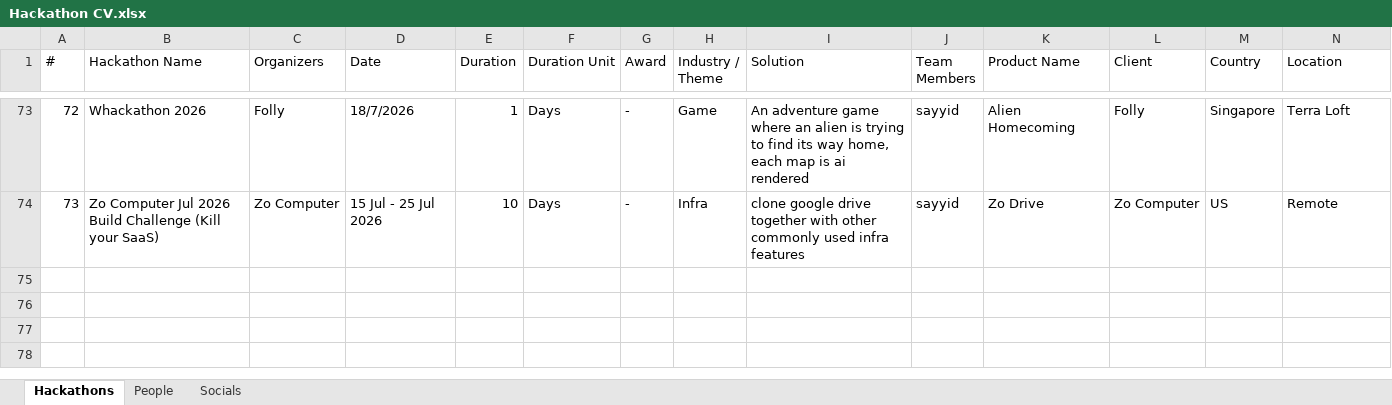
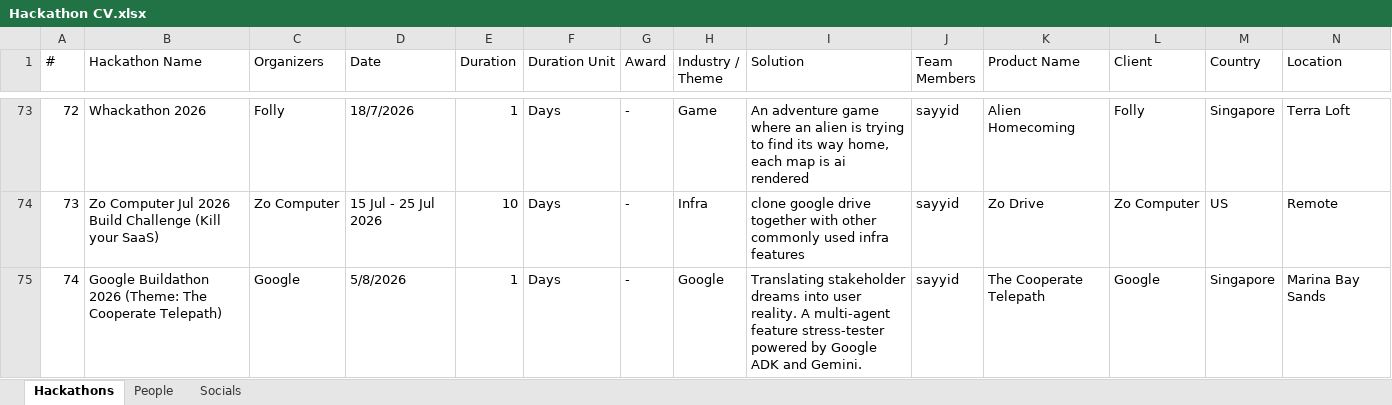
Before and after one commit to sayyidkhan/the100hackathoner, an Excel workbook: data/Hackathon CV.xlsx, sheet Hackathons, drawn as a sheet; only a part is shown, gaps mark what is left out; values as stored, in another font and other column widths than the file's, no borders; rows hold the shown columns only; the diff covers the shown part only; the diff names each change by its address in the sheet, - before the commit and + after, or states it on an @@ line.

Commit message:
Add latest hackathon records

```diff
--- a/data/Hackathon CV.xlsx (sheet Hackathons)
+++ b/data/Hackathon CV.xlsx (sheet Hackathons)
+row 75: 74 | Google Buildathon 2026 (Theme: The Cooperate Telepath) | Google | 5/8/2026 | 1 | Days | - | Google | Translating stakeholder dreams into user reality. A multi-agent feature stress-tester powered by Google ADK and Gemini. | sayyid | The Cooperate Telepath | Google | Singapore | Marina Bay Sands
```
Also changed, not shown: 1 added row and cell formats elsewhere in this sheet, 2 other files.
